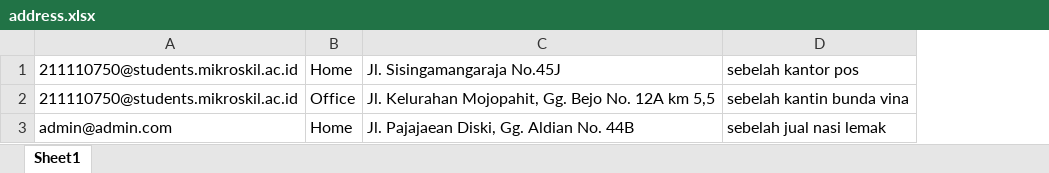
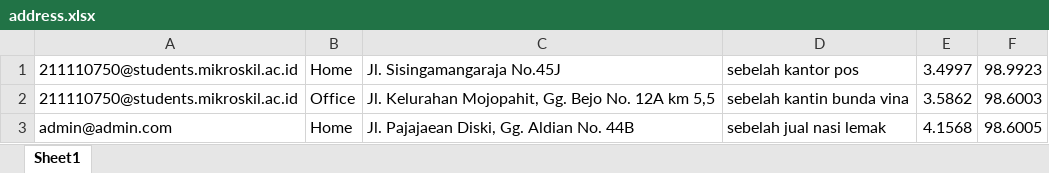
Before and after one commit to Ndi7484/NewProject, an Excel workbook: assets/data/address.xlsx, sheet Sheet1, drawn as a sheet; values as stored, in another font and other column widths than the file's, no borders; the diff names each change by its address in the sheet, - before the commit and + after, or states it on an @@ line.

```diff
--- a/assets/data/address.xlsx (sheet Sheet1)
+++ b/assets/data/address.xlsx (sheet Sheet1)
+column E, rows 1-3: 3.4997 | 3.5862 | 4.1568
+column F, rows 1-3: 98.9923 | 98.6003 | 98.6005
```
Also changed, not shown: 14 other files.
